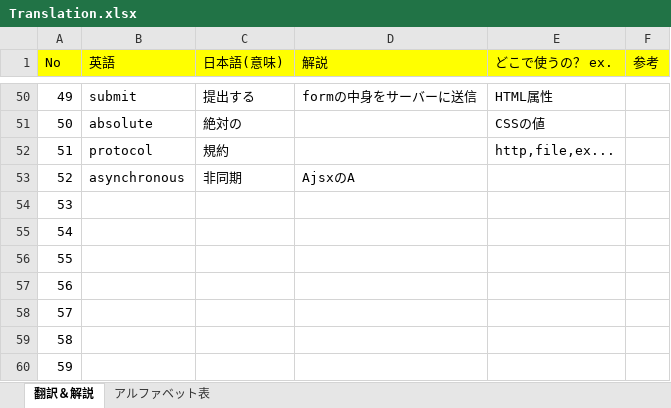
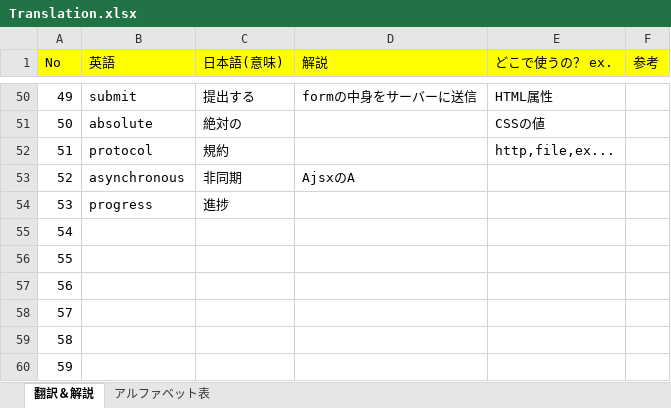
Before and after one commit to monkey999por/what_is_help, an Excel workbook: Translation.xlsx, sheet 翻訳＆解説, drawn as a sheet; only a part is shown, gaps mark what is left out; values as stored, in another font and other column widths than the file's, no borders; the diff names each change by its address in the sheet, - before the commit and + after, or states it on an @@ line.

Commit message:
add

```diff
--- a/Translation.xlsx (sheet 翻訳＆解説)
+++ b/Translation.xlsx (sheet 翻訳＆解説)
-B54 (英語): (empty)
+B54 (英語): progress
-C54 (日本語(意味)): (empty)
+C54 (日本語(意味)): 進捗
```
